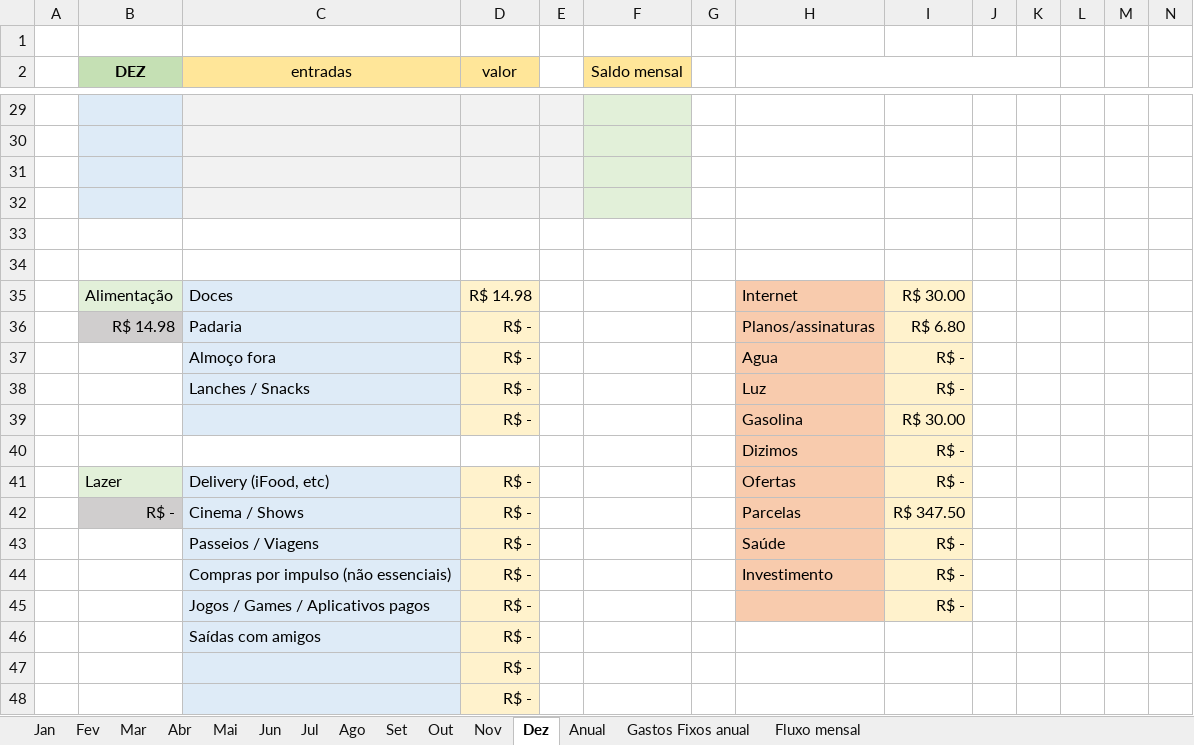
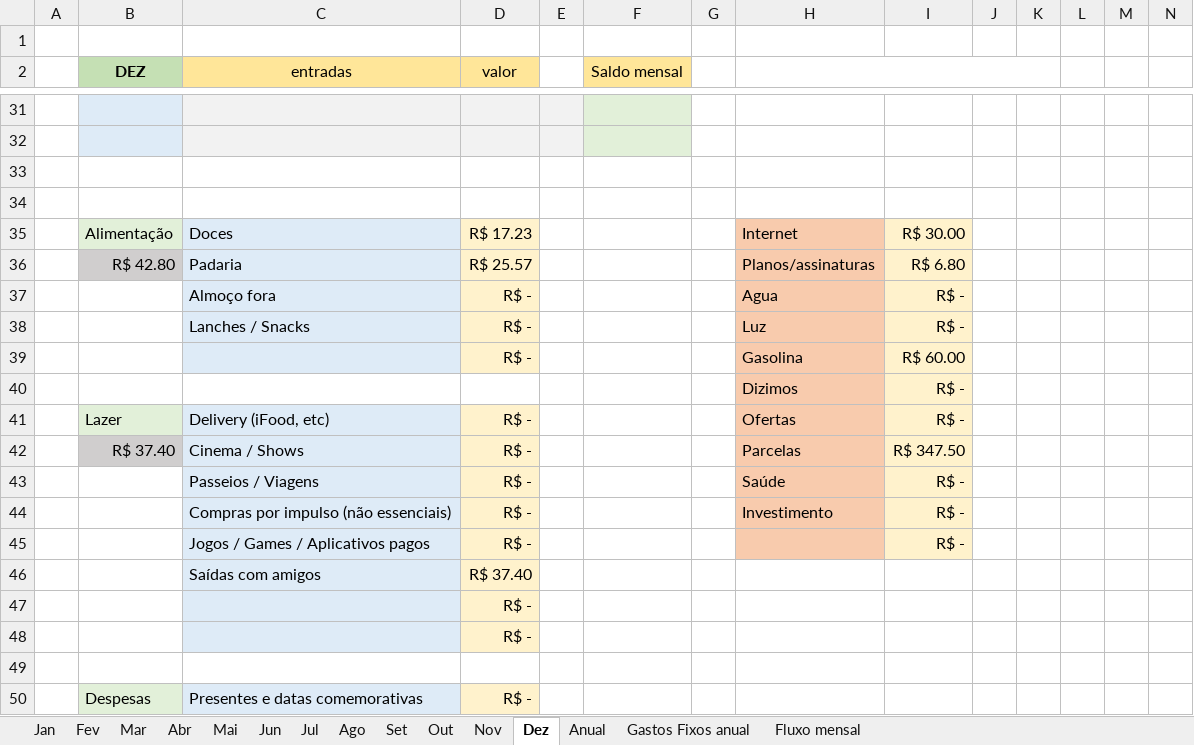
Before and after one commit to MiguelOliveira07/JavaScript, an Excel workbook: Planilha.xlsx, sheet Dez, drawn as a sheet; only a part is shown, gaps mark what is left out; the shorter side is filled out with more unchanged rows; values as stored, in another font and other column widths than the file's, no borders; removed rows and columns are numbered as before the commit, all else as after; rows hold the shown columns only; the diff covers the shown part only; the diff names each change by its address in the sheet, - before the commit and + after, or states it on an @@ line.

```diff
--- a/Planilha.xlsx (sheet Dez)
+++ b/Planilha.xlsx (sheet Dez)
-B33:B34 fill: #DEEBF7
+B33:B34 fill: none
-C33:E34 fill: #F2F2F2
+C33:E34 fill: none
-F33:F34 fill: #E2F0D9
+F33:F34 fill: none
-row 33: (empty)
-row 34: (empty)
-D35 (valor): R$ 14.98
+D35 (valor): R$ 17.23
-B36 (DEZ): R$ 14.98
+B36 (DEZ): R$ 42.80
-D36 (valor): R$ -
+D36 (valor): R$ 25.57
-I39: R$ 30.00
+I39: R$ 60.00
-B42 (DEZ): R$ -
+B42 (DEZ): R$ 37.40
-D46 (valor): R$ -
+D46 (valor): R$ 37.40
```
Also changed, not shown: 5 added rows, 3 removed rows, 12 edited cells and cell formats elsewhere in this sheet, sheet Anual, sheet Mar, sheet Abr, sheet Mai, sheet Jun, sheet Fev, 6 more sheets, formulas that keep their value, charts or pictures.
